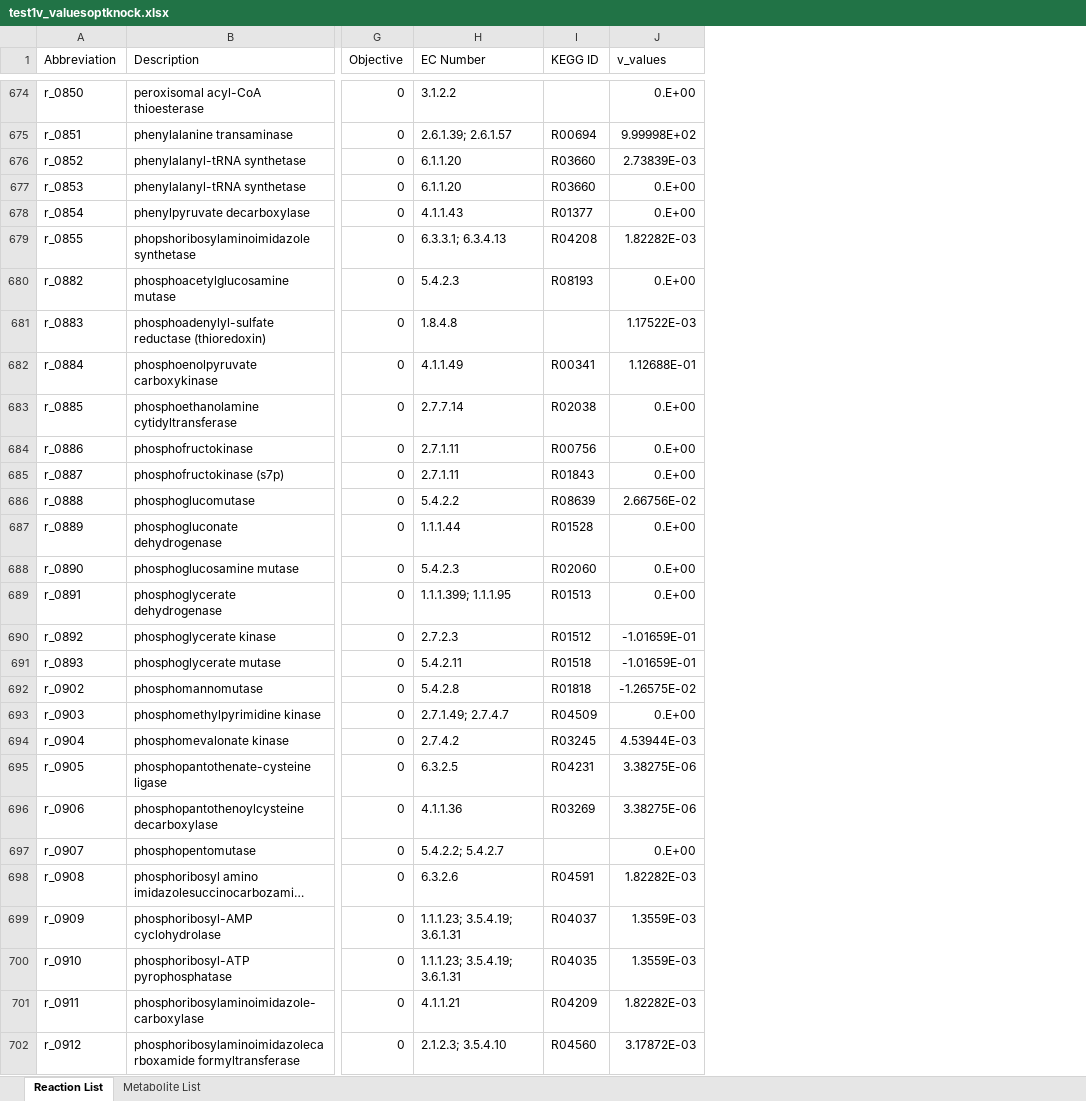
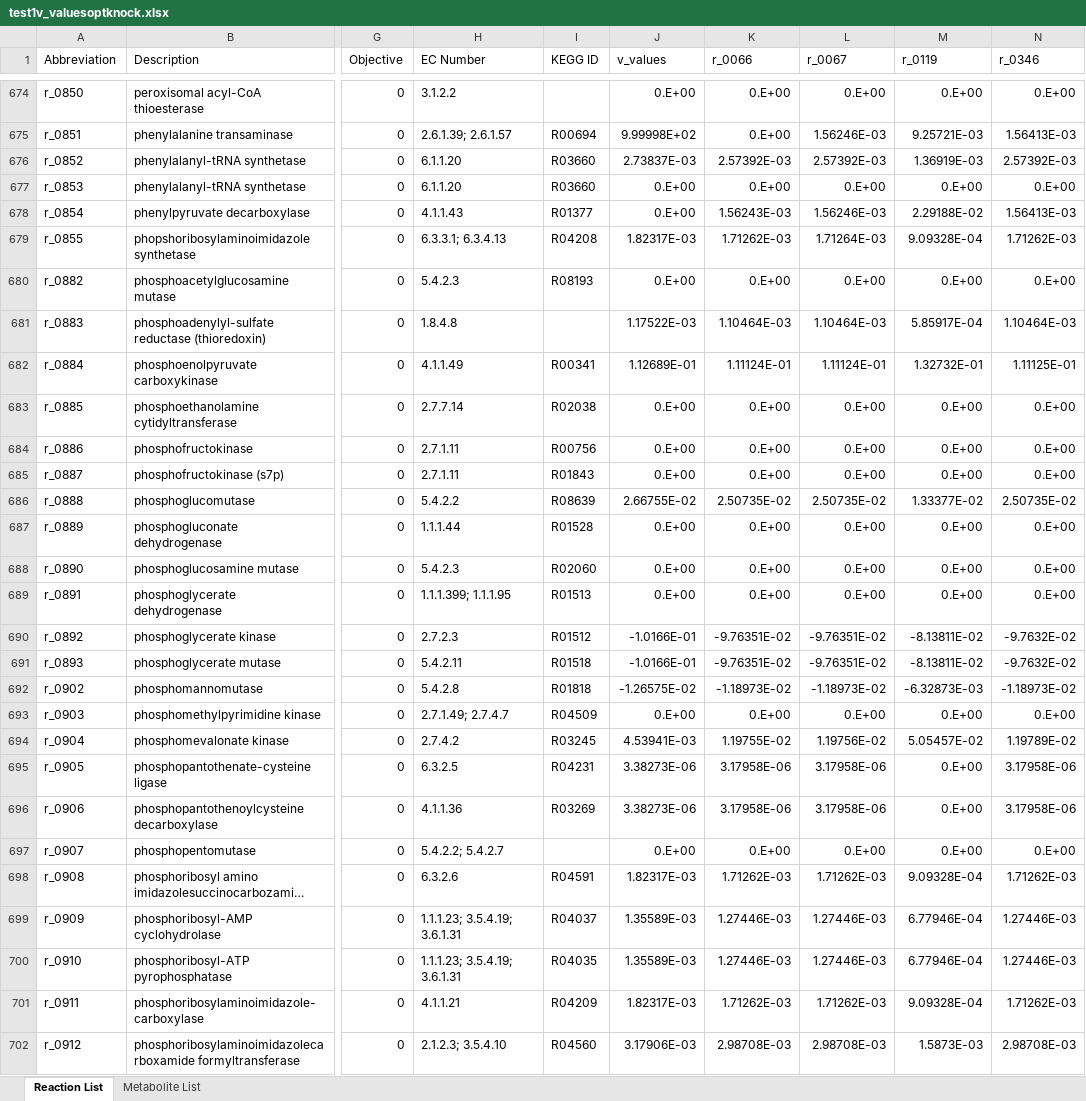
Before and after one commit to yangtx7/AutoKnock, an Excel workbook: data/test1v_valuesoptknock.xlsx, sheet Reaction List, drawn as a sheet; only a part is shown, gaps mark what is left out; long unchanged cells end in …; values as stored, in another font and other column widths than the file's, no borders; the diff covers the shown part only; the diff names each change by its address in the sheet, - before the commit and + after, or states it on an @@ line.

```diff
--- a/data/test1v_valuesoptknock.xlsx (sheet Reaction List)
+++ b/data/test1v_valuesoptknock.xlsx (sheet Reaction List)
+column K (r_0066), rows 674-702: 0.E+00 | 0.E+00 | 2.57392E-03 | 0.E+00 | 1.56243E-03 | 1.71262E-03 | 0.E+00 | 1.10464E-03 | 1.11124E-01 | 0.E+00 | 0.E+00 | 0.E+00 | 2.50735E-02 | 0.E+00 | 0.E+00 | 0.E+00 | -9.76351E-02 | -9.76351E-02 | -1.18973E-02 | 0.E+00 | 1.19755E-02 | 3.17958E-06 | 3.17958E-06 | 0.E+00 | 1.71262E-03 | 1.27446E-03 | 1.27446E-03 | 1.71262E-03 | 2.98708E-03
+column L (r_0067), rows 674-702: 0.E+00 | 1.56246E-03 | 2.57392E-03 | 0.E+00 | 1.56246E-03 | 1.71264E-03 | 0.E+00 | 1.10464E-03 | 1.11124E-01 | 0.E+00 | 0.E+00 | 0.E+00 | 2.50735E-02 | 0.E+00 | 0.E+00 | 0.E+00 | -9.76351E-02 | -9.76351E-02 | -1.18973E-02 | 0.E+00 | 1.19756E-02 | 3.17958E-06 | 3.17958E-06 | 0.E+00 | 1.71262E-03 | 1.27446E-03 | 1.27446E-03 | 1.71262E-03 | 2.98708E-03
+column M (r_0119), rows 674-702: 0.E+00 | 9.25721E-03 | 1.36919E-03 | 0.E+00 | 2.29188E-02 | 9.09328E-04 | 0.E+00 | 5.85917E-04 | 1.32732E-01 | 0.E+00 | 0.E+00 | 0.E+00 | 1.33377E-02 | 0.E+00 | 0.E+00 | 0.E+00 | -8.13811E-02 | -8.13811E-02 | -6.32873E-03 | 0.E+00 | 5.05457E-02 | 0.E+00 | 0.E+00 | 0.E+00 | 9.09328E-04 | 6.77946E-04 | 6.77946E-04 | 9.09328E-04 | 1.5873E-03
+column N (r_0346), rows 674-702: 0.E+00 | 1.56413E-03 | 2.57392E-03 | 0.E+00 | 1.56413E-03 | 1.71262E-03 | 0.E+00 | 1.10464E-03 | 1.11125E-01 | 0.E+00 | 0.E+00 | 0.E+00 | 2.50735E-02 | 0.E+00 | 0.E+00 | 0.E+00 | -9.7632E-02 | -9.7632E-02 | -1.18973E-02 | 0.E+00 | 1.19789E-02 | 3.17958E-06 | 3.17958E-06 | 0.E+00 | 1.71262E-03 | 1.27446E-03 | 1.27446E-03 | 1.71262E-03 | 2.98708E-03
-J676 (v_values): 2.73839E-03
+J676 (v_values): 2.73837E-03
-J679 (v_values): 1.82282E-03
+J679 (v_values): 1.82317E-03
-J682 (v_values): 1.12688E-01
+J682 (v_values): 1.12689E-01
-J686 (v_values): 2.66756E-02
+J686 (v_values): 2.66755E-02
-J690:J691 (v_values): -1.01659E-01
+J690:J691 (v_values): -1.0166E-01
-J694 (v_values): 4.53944E-03
+J694 (v_values): 4.53941E-03
-J695:J696 (v_values): 3.38275E-06
+J695:J696 (v_values): 3.38273E-06
-J698 (v_values): 1.82282E-03
+J698 (v_values): 1.82317E-03
-J699:J700 (v_values): 1.3559E-03
+J699:J700 (v_values): 1.35589E-03
-J701 (v_values): 1.82282E-03
+J701 (v_values): 1.82317E-03
-J702 (v_values): 3.17872E-03
+J702 (v_values): 3.17906E-03
```
Also changed, not shown: 397 edited cells and cell formats elsewhere in this sheet, data/test1v_values.xlsx, 2 other files.
